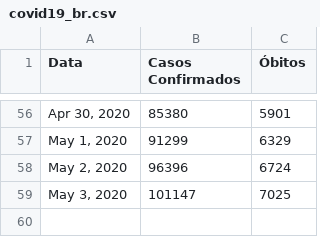
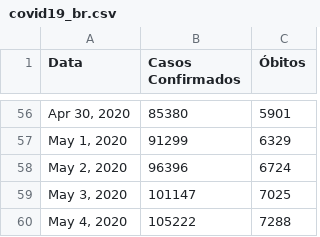
Before and after one commit to jonasmaziero/jupyterQ, a CSV file: covid19_br.csv, drawn as a sheet; only a part is shown, gaps mark what is left out.

```diff
--- a/covid19_br.csv
+++ b/covid19_br.csv
@@ -59 +59,2 @@ Data,Casos Confirmados,Óbitos
 "May 3, 2020",101147,7025
+"May 4, 2020",105222,7288
```
Also changed, not shown: covid19_rs.csv, covid19_sm.csv, 1 other file.
